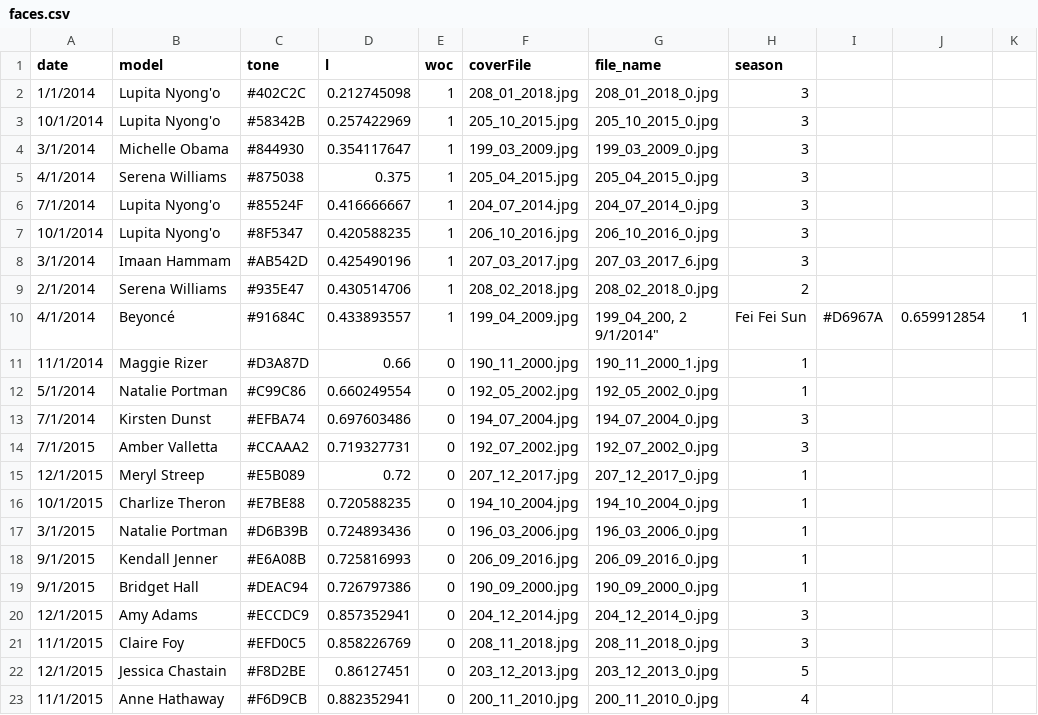
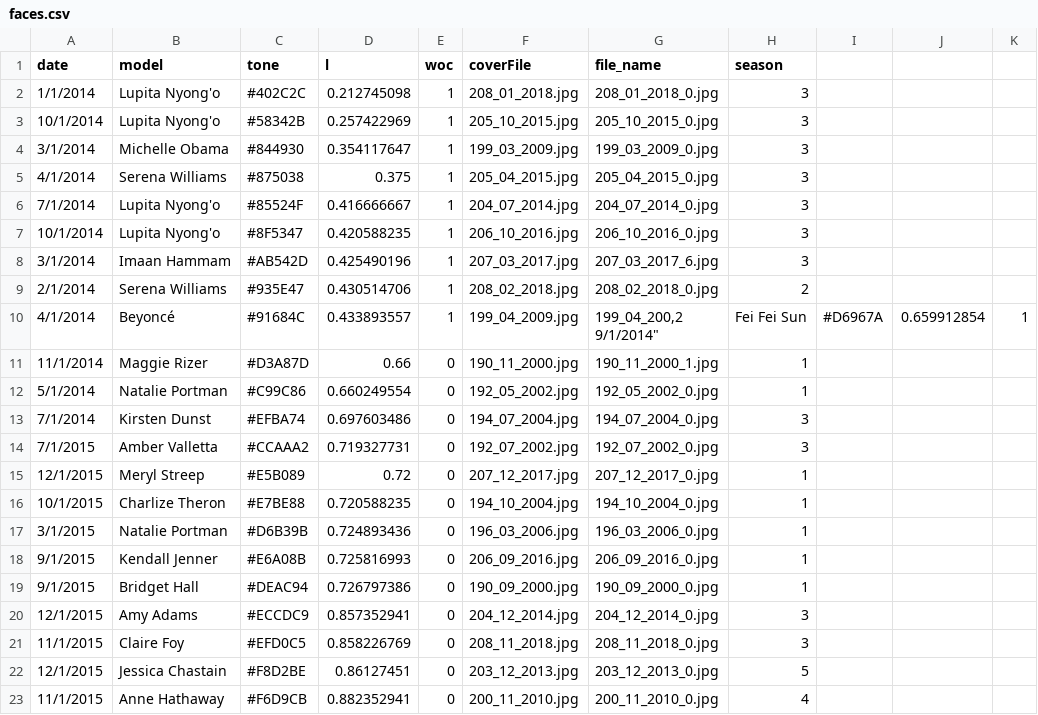
Before and after one commit to mrdcy/mrdcy.github.io, a CSV file: dist/assets/data/faces.csv, drawn as a sheet; only a part is shown; ↵ is a line break in a cell; the diff names each change by its address in the sheet, - before the commit and + after, or states it on an @@ line.

Commit message:
mod

```diff
--- a/dist/assets/data/faces.csv
+++ b/dist/assets/data/faces.csv
-G10 (file_name): 199_04_200, 2 ↵ 9/1/2014"
+G10 (file_name): 199_04_200,2 ↵ 9/1/2014"
```
